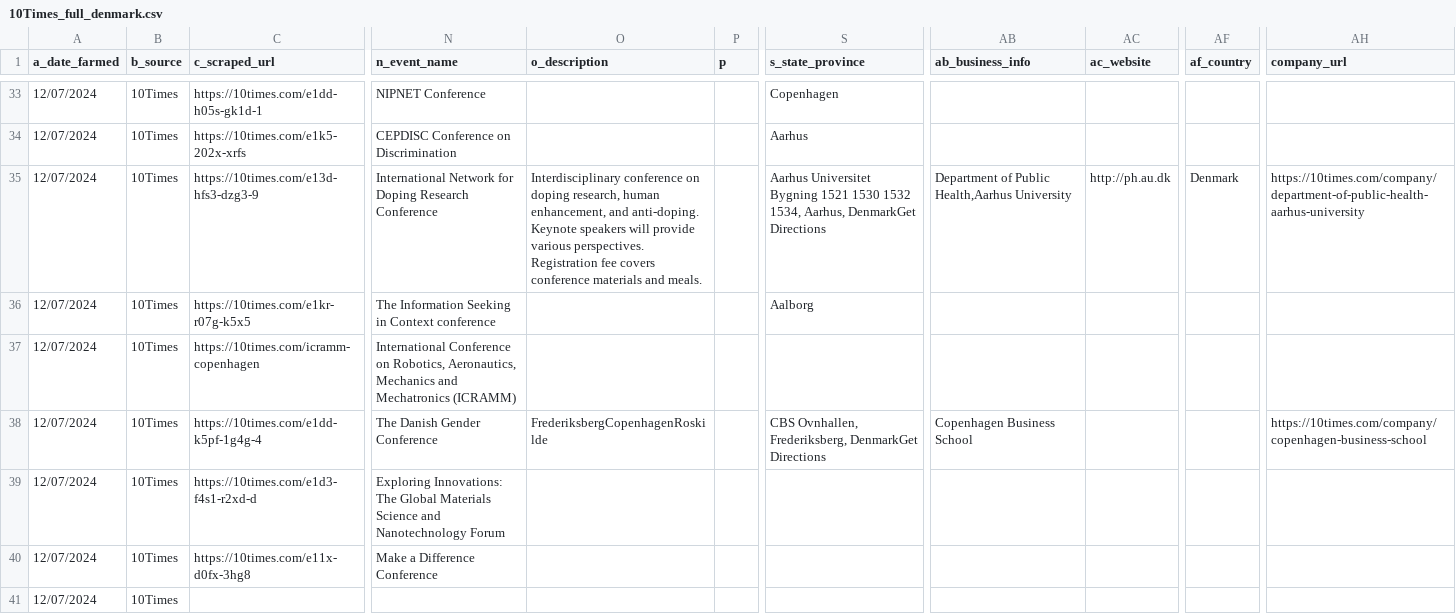
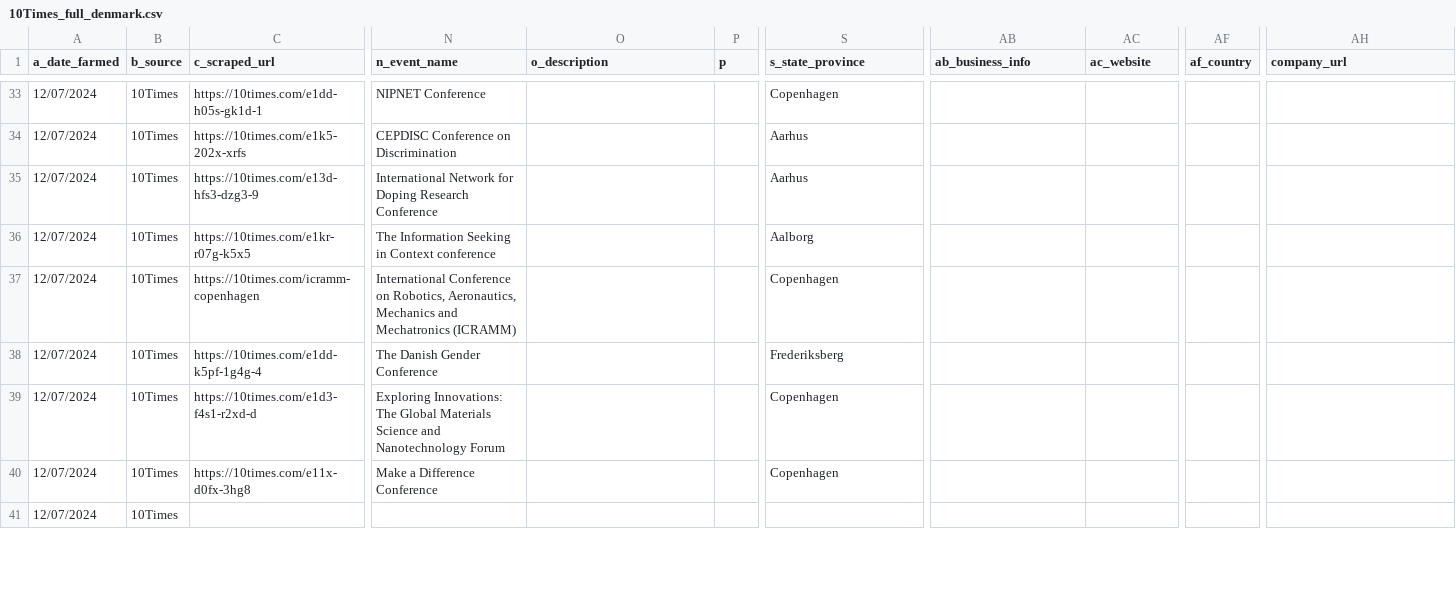
Before and after one commit to firman19/upwork-project-3, a CSV file: scraping/10Times/results/10Times_full_denmark.csv, drawn as a sheet; only a part is shown, gaps mark what is left out; the diff covers the shown part only; the diff names each change by its address in the sheet, - before the commit and + after, or states it on an @@ line.

Commit message:
add denmark

```diff
--- a/scraping/10Times/results/10Times_full_denmark.csv
+++ b/scraping/10Times/results/10Times_full_denmark.csv
-O35 (o_description): Interdisciplinary conference on doping research, human enhancement, and anti-doping. Keynote speakers will provide various perspectives. Registration fee covers conference materials and meals.
+O35 (o_description): (empty)
-S35 (s_state_province): Aarhus Universitet Bygning 1521 1530 1532 1534, Aarhus, DenmarkGet Directions
+S35 (s_state_province): Aarhus
-AB35 (ab_business_info): Department of Public Health,Aarhus University
+AB35 (ab_business_info): (empty)
-AC35 (ac_website): http://ph.au.dk
+AC35 (ac_website): (empty)
-AF35 (af_country): Denmark
+AF35 (af_country): (empty)
-AH35 (company_url): https://10times.com/company/department-of-public-health-aarhus-university
+AH35 (company_url): (empty)
-S37 (s_state_province): (empty)
+S37 (s_state_province): Copenhagen
-O38 (o_description): FrederiksbergCopenhagenRoskilde
+O38 (o_description): (empty)
-S38 (s_state_province): CBS Ovnhallen, Frederiksberg, DenmarkGet Directions
+S38 (s_state_province): Frederiksberg
-AB38 (ab_business_info): Copenhagen Business School
+AB38 (ab_business_info): (empty)
-AH38 (company_url): https://10times.com/company/copenhagen-business-school
+AH38 (company_url): (empty)
-S39:S40 (s_state_province): (empty)
+S39:S40 (s_state_province): Copenhagen
```
Also changed, not shown: 36 edited cells elsewhere in this file, 3 other files.
